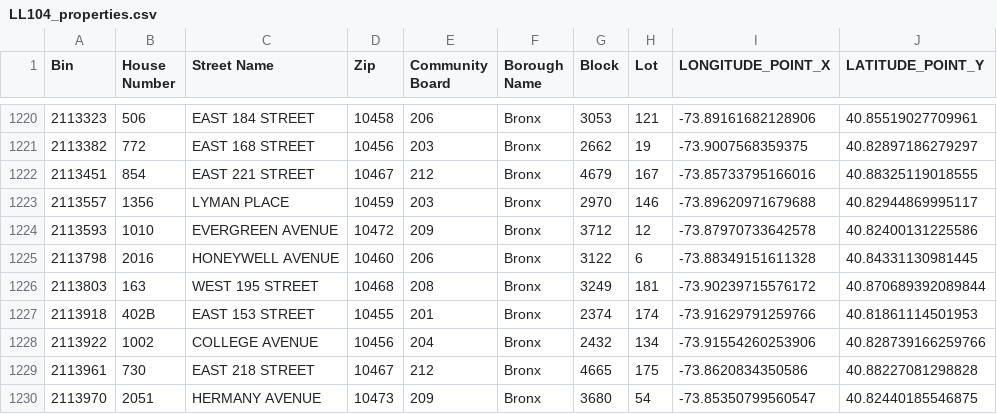
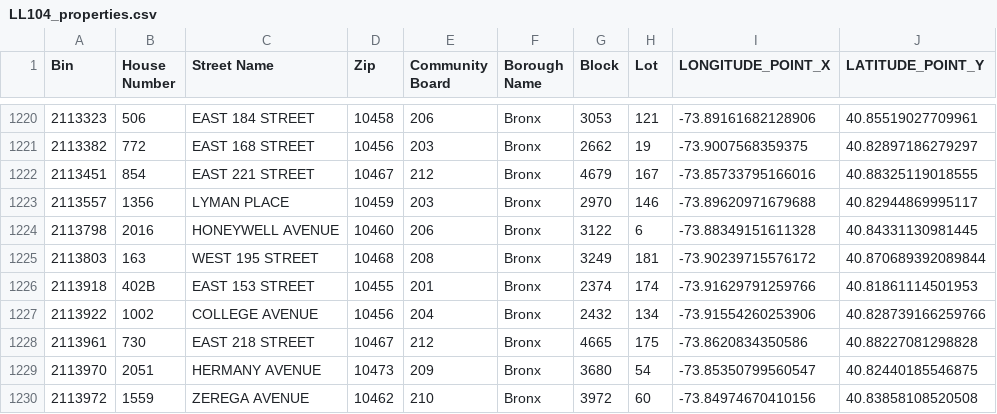
Before and after one commit to NYCDOB/LL104, a CSV file: data/LL104_properties.csv, drawn as a sheet; only a part is shown, gaps mark what is left out; the shorter side is filled out with more unchanged rows; the diff names each change by its address in the sheet, - before the commit and + after, or states it on an @@ line.

```diff
--- a/data/LL104_properties.csv
+++ b/data/LL104_properties.csv
-row 1224: 2113593 | 1010 | EVERGREEN AVENUE | 10472 | 209 | Bronx | 3712 | 12 | -73.87970733642578 | 40.82400131225586
```
Also changed, not shown: data/LL104_details.csv, 2 other files.
